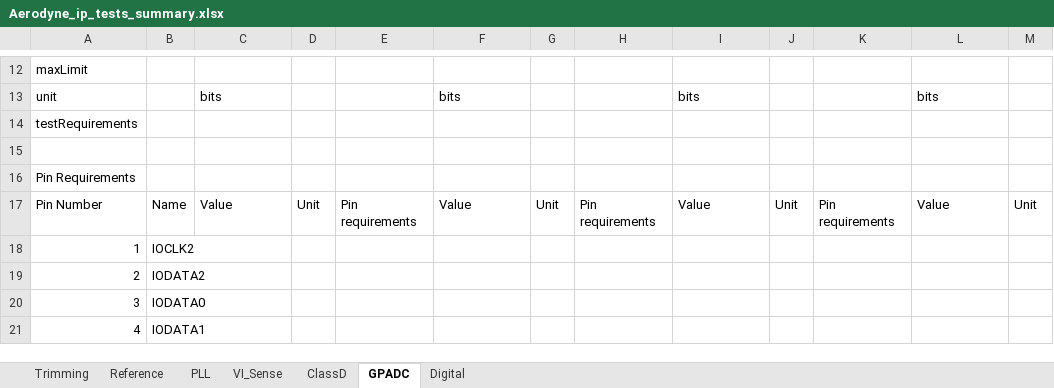
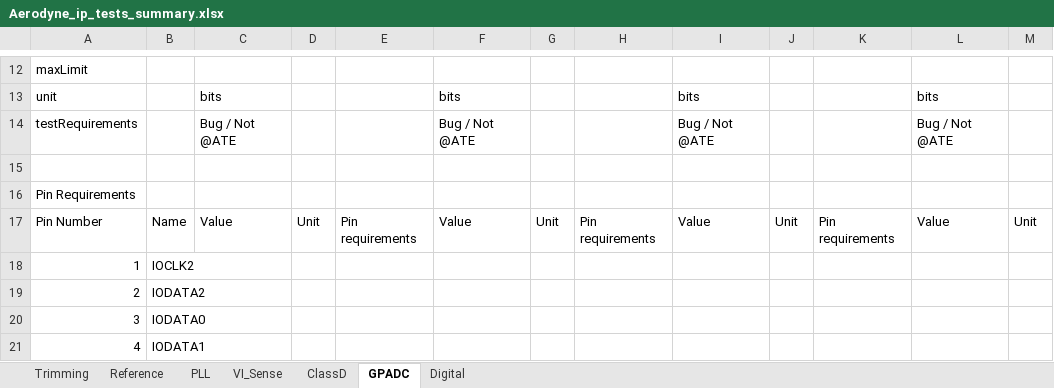
Before and after one commit to HarishKumarSedu/Aerodyne, an Excel workbook: Aerodyne_ip_tests_summary.xlsx, sheet GPADC, drawn as a sheet; only a part is shown, gaps mark what is left out; values as stored, in another font and other column widths than the file's, no borders; the diff names each change by its address in the sheet, - before the commit and + after, or states it on an @@ line.

```diff
--- a/Aerodyne_ip_tests_summary.xlsx (sheet GPADC)
+++ b/Aerodyne_ip_tests_summary.xlsx (sheet GPADC)
-C14: (empty)
+C14: Bug / Not @ATE
-F14: (empty)
+F14: Bug / Not @ATE
-I14: (empty)
+I14: Bug / Not @ATE
-L14: (empty)
+L14: Bug / Not @ATE
```
Also changed, not shown: sheet Digital, sheet ClassD, sheet Reference, sheet VI_Sense, sheet PLL, sheet Trimming.
